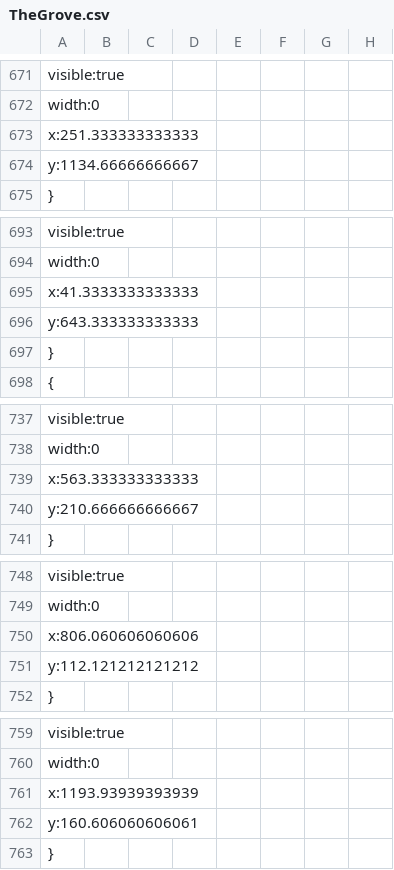
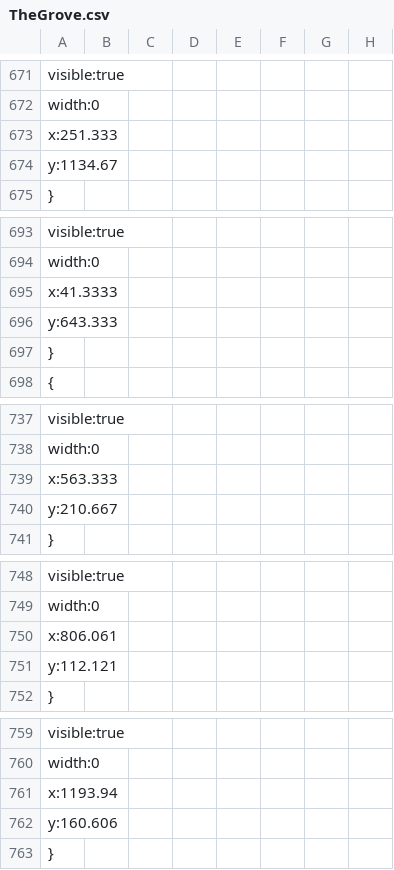
Before and after one commit to gk646/MageQuestFX, a CSV file: src/resources/Maps/TheGrove.csv, drawn as a sheet; only a part is shown, gaps mark what is left out; the diff covers the shown part only; the diff names each change by its address in the sheet, - before the commit and + after, or states it on an @@ line.

```diff
--- a/src/resources/Maps/TheGrove.csv
+++ b/src/resources/Maps/TheGrove.csv
-A673: x:251.333333333333
+A673: x:251.333
-A674: y:1134.66666666667
+A674: y:1134.67
-A695: x:41.3333333333333
+A695: x:41.3333
-A696: y:643.333333333333
+A696: y:643.333
-A739: x:563.333333333333
+A739: x:563.333
-A740: y:210.666666666667
+A740: y:210.667
-A750: x:806.060606060606
+A750: x:806.061
-A751: y:112.121212121212
+A751: y:112.121
-A761: x:1193.93939393939
+A761: x:1193.94
-A762: y:160.606060606061
+A762: y:160.606
```
Also changed, not shown: 73 edited cells elsewhere in this file, src/resources/Maps/TheGrove_BG.csv, src/resources/Maps/TheGrove_BG1.csv, 54 other files.
